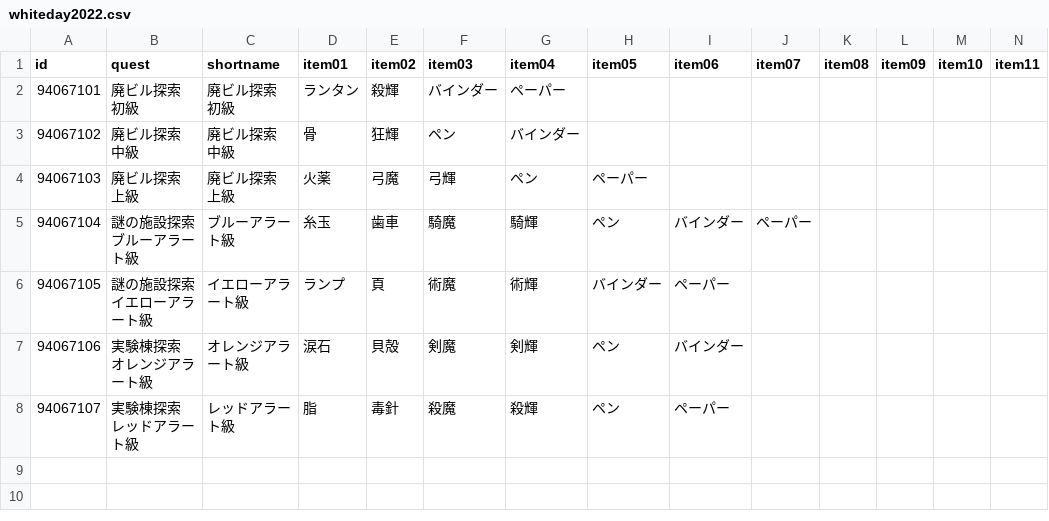
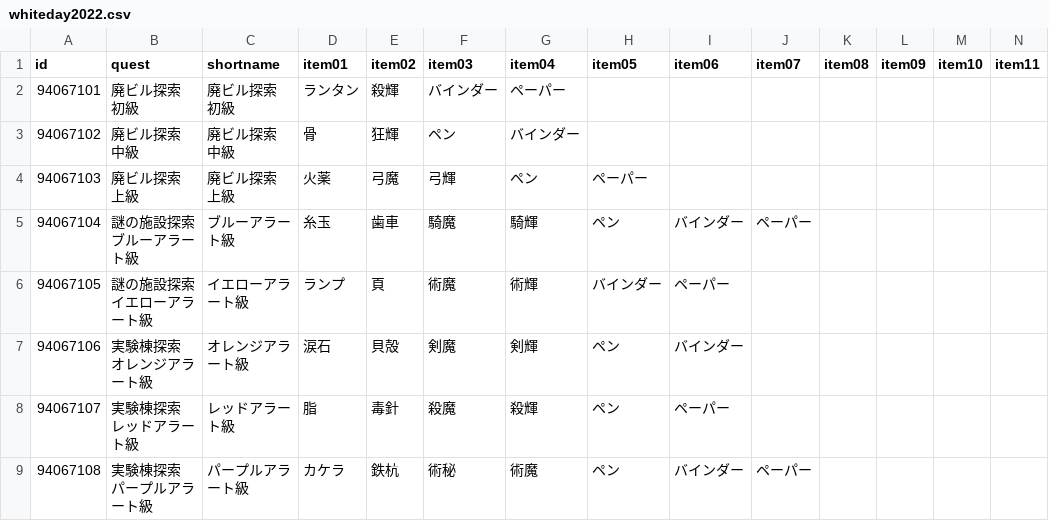
Before and after one commit to fgosc/fgoscdata, a CSV file: data/csv/whiteday2022.csv, drawn as a sheet; only a part is shown; rows hold the shown columns only; the diff names each change by its address in the sheet, - before the commit and + after, or states it on an @@ line.

Commit message:
whiteday day 6

```diff
--- a/data/csv/whiteday2022.csv
+++ b/data/csv/whiteday2022.csv
+row 9: 94067108 | 実験棟探索 パープルアラート級 | パープルアラート級 | カケラ | 鉄杭 | 術秘 | 術魔 | ペン | バインダー | ペーパー
```
Also changed, not shown: 1 other file.
